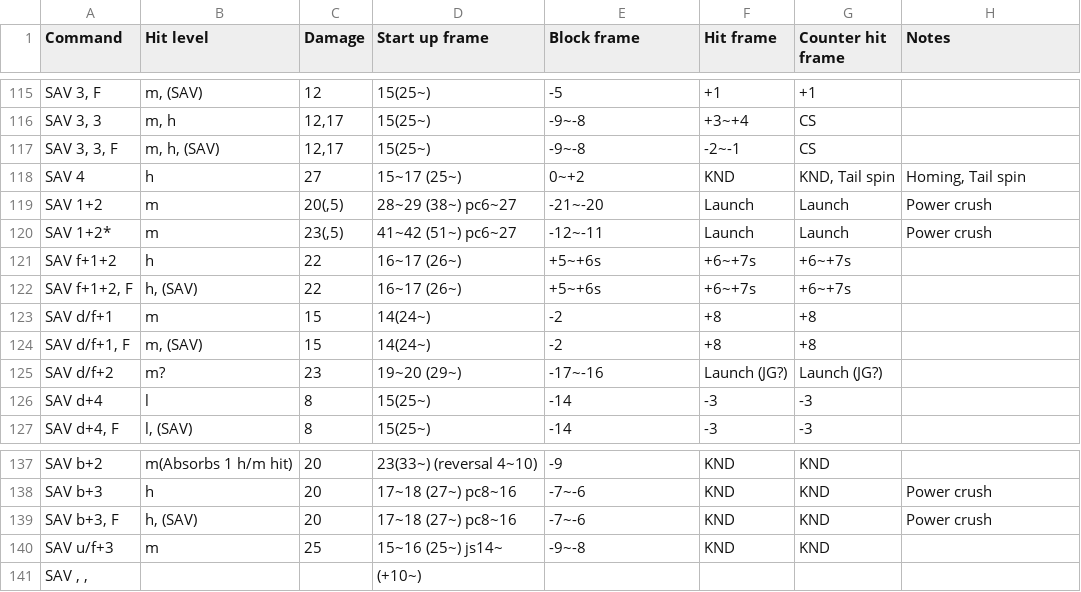
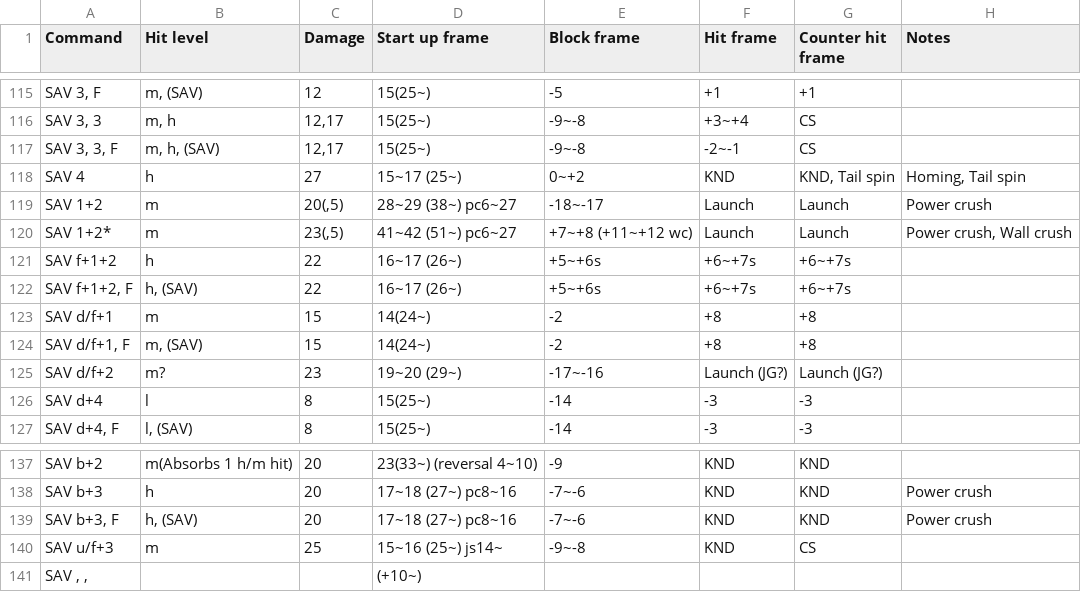
Before and after one commit to pbruvoll/rbnTekkenFrameData, a CSV file: frameData/T7/csv/Miguel/Miguel-special.csv, drawn as a sheet; only a part is shown, gaps mark what is left out.

```diff
--- a/frameData/T7/csv/Miguel/Miguel-special.csv
+++ b/frameData/T7/csv/Miguel/Miguel-special.csv
@@ -118,4 +118,4 @@ SAV 3, 3, F;m, h, (SAV);12,17;15(25~);-9~-8;-2~-1;CS;
 SAV 4;h;27;15~17 (25~);0~+2;KND;KND, Tail spin;Homing, Tail spin
-SAV 1+2;m;20(,5);28~29 (38~) pc6~27;-21~-20;Launch;Launch;Power crush
-SAV 1+2*;m;23(,5);41~42 (51~) pc6~27;-12~-11;Launch;Launch;Power crush
+SAV 1+2;m;20(,5);28~29 (38~) pc6~27;-18~-17;Launch;Launch;Power crush
+SAV 1+2*;m;23(,5);41~42 (51~) pc6~27;+7~+8 (+11~+12 wc);Launch;Launch;Power crush, Wall crush
 SAV f+1+2;h;22;16~17 (26~);+5~+6s;+6~+7s;+6~+7s;
@@ -139,3 +139,3 @@ SAV b+3;h;20;17~18 (27~) pc8~16;-7~-6;KND;KND;Power crush
 SAV b+3, F;h, (SAV);20;17~18 (27~) pc8~16;-7~-6;KND;KND;Power crush
-SAV u/f+3;m;25;15~16 (25~) js14~;-9~-8;KND;KND;
+SAV u/f+3;m;25;15~16 (25~) js14~;-9~-8;KND;CS;
 SAV , ,;;;(+10~);;;;
```
Also changed, not shown: frameData/T7/csv/Eddy/Eddy-special.csv, frameData/T7/csv/Eliza/Eliza-special.csv.
